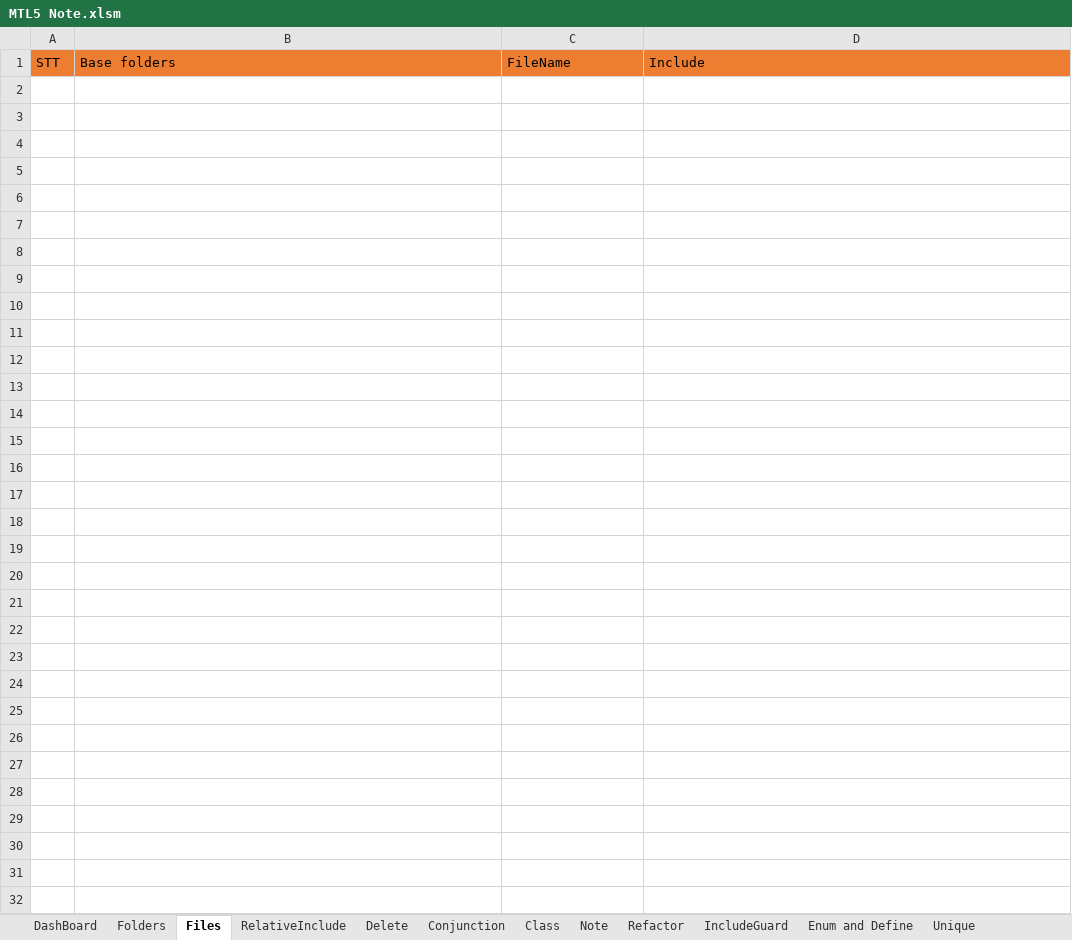
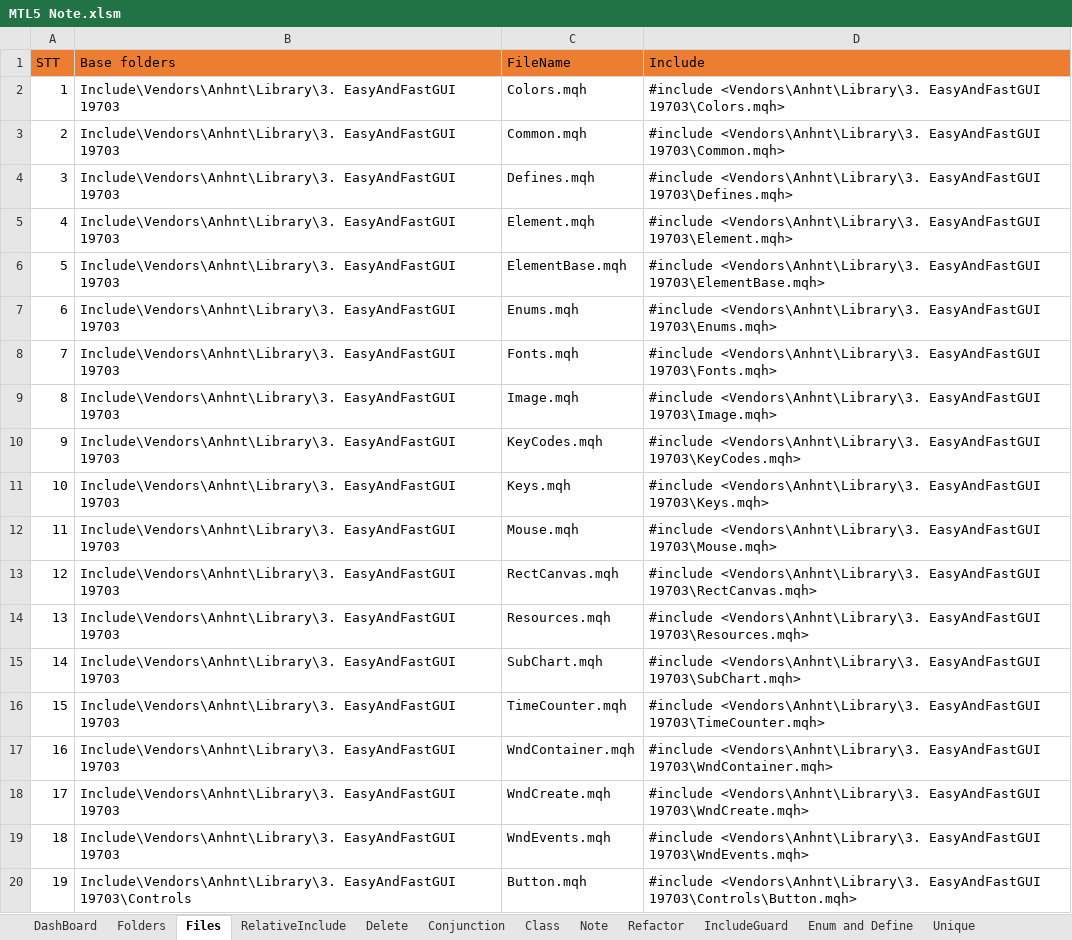
Before and after one commit to nguyentuananh921/MT5-Dev, an Excel workbook: Experts/Anhnt/Document/MTL5 Note.xlsm, sheet Files, drawn as a sheet; only a part is shown; values as stored, in another font and other column widths than the file's, no borders; the diff covers the shown part only; the diff names each change by its address in the sheet, - before the commit and + after, or states it on an @@ line.

Commit message:
Complete EA follow EasyAndFastGUI - 2026 - 2027 Show Windows. Show Tooltips.

```diff
--- a/Experts/Anhnt/Document/MTL5 Note.xlsm (sheet Files)
+++ b/Experts/Anhnt/Document/MTL5 Note.xlsm (sheet Files)
+row 2: 1 | Include\Vendors\Anhnt\Library\3. EasyAndFastGUI 19703 | Colors.mqh | #include <Vendors\Anhnt\Library\3. EasyAndFastGUI 19703\Colors.mqh>
+row 3: 2 | Include\Vendors\Anhnt\Library\3. EasyAndFastGUI 19703 | Common.mqh | #include <Vendors\Anhnt\Library\3. EasyAndFastGUI 19703\Common.mqh>
+row 4: 3 | Include\Vendors\Anhnt\Library\3. EasyAndFastGUI 19703 | Defines.mqh | #include <Vendors\Anhnt\Library\3. EasyAndFastGUI 19703\Defines.mqh>
+row 5: 4 | Include\Vendors\Anhnt\Library\3. EasyAndFastGUI 19703 | Element.mqh | #include <Vendors\Anhnt\Library\3. EasyAndFastGUI 19703\Element.mqh>
+row 6: 5 | Include\Vendors\Anhnt\Library\3. EasyAndFastGUI 19703 | ElementBase.mqh | #include <Vendors\Anhnt\Library\3. EasyAndFastGUI 19703\ElementBase.mqh>
+row 7: 6 | Include\Vendors\Anhnt\Library\3. EasyAndFastGUI 19703 | Enums.mqh | #include <Vendors\Anhnt\Library\3. EasyAndFastGUI 19703\Enums.mqh>
+row 8: 7 | Include\Vendors\Anhnt\Library\3. EasyAndFastGUI 19703 | Fonts.mqh | #include <Vendors\Anhnt\Library\3. EasyAndFastGUI 19703\Fonts.mqh>
+row 9: 8 | Include\Vendors\Anhnt\Library\3. EasyAndFastGUI 19703 | Image.mqh | #include <Vendors\Anhnt\Library\3. EasyAndFastGUI 19703\Image.mqh>
+row 10: 9 | Include\Vendors\Anhnt\Library\3. EasyAndFastGUI 19703 | KeyCodes.mqh | #include <Vendors\Anhnt\Library\3. EasyAndFastGUI 19703\KeyCodes.mqh>
+row 11: 10 | Include\Vendors\Anhnt\Library\3. EasyAndFastGUI 19703 | Keys.mqh | #include <Vendors\Anhnt\Library\3. EasyAndFastGUI 19703\Keys.mqh>
+row 12: 11 | Include\Vendors\Anhnt\Library\3. EasyAndFastGUI 19703 | Mouse.mqh | #include <Vendors\Anhnt\Library\3. EasyAndFastGUI 19703\Mouse.mqh>
+row 13: 12 | Include\Vendors\Anhnt\Library\3. EasyAndFastGUI 19703 | RectCanvas.mqh | #include <Vendors\Anhnt\Library\3. EasyAndFastGUI 19703\RectCanvas.mqh>
+row 14: 13 | Include\Vendors\Anhnt\Library\3. EasyAndFastGUI 19703 | Resources.mqh | #include <Vendors\Anhnt\Library\3. EasyAndFastGUI 19703\Resources.mqh>
+row 15: 14 | Include\Vendors\Anhnt\Library\3. EasyAndFastGUI 19703 | SubChart.mqh | #include <Vendors\Anhnt\Library\3. EasyAndFastGUI 19703\SubChart.mqh>
+row 16: 15 | Include\Vendors\Anhnt\Library\3. EasyAndFastGUI 19703 | TimeCounter.mqh | #include <Vendors\Anhnt\Library\3. EasyAndFastGUI 19703\TimeCounter.mqh>
+row 17: 16 | Include\Vendors\Anhnt\Library\3. EasyAndFastGUI 19703 | WndContainer.mqh | #include <Vendors\Anhnt\Library\3. EasyAndFastGUI 19703\WndContainer.mqh>
+row 18: 17 | Include\Vendors\Anhnt\Library\3. EasyAndFastGUI 19703 | WndCreate.mqh | #include <Vendors\Anhnt\Library\3. EasyAndFastGUI 19703\WndCreate.mqh>
+row 19: 18 | Include\Vendors\Anhnt\Library\3. EasyAndFastGUI 19703 | WndEvents.mqh | #include <Vendors\Anhnt\Library\3. EasyAndFastGUI 19703\WndEvents.mqh>
+row 20: 19 | Include\Vendors\Anhnt\Library\3. EasyAndFastGUI 19703\Controls | Button.mqh | #include <Vendors\Anhnt\Library\3. EasyAndFastGUI 19703\Controls\Button.mqh>
```
Also changed, not shown: 35 added rows elsewhere in this sheet, sheet RelativeInclude, sheet Delete, sheet IncludeGuard, sheet DashBoard, charts or pictures, 39 other files.
